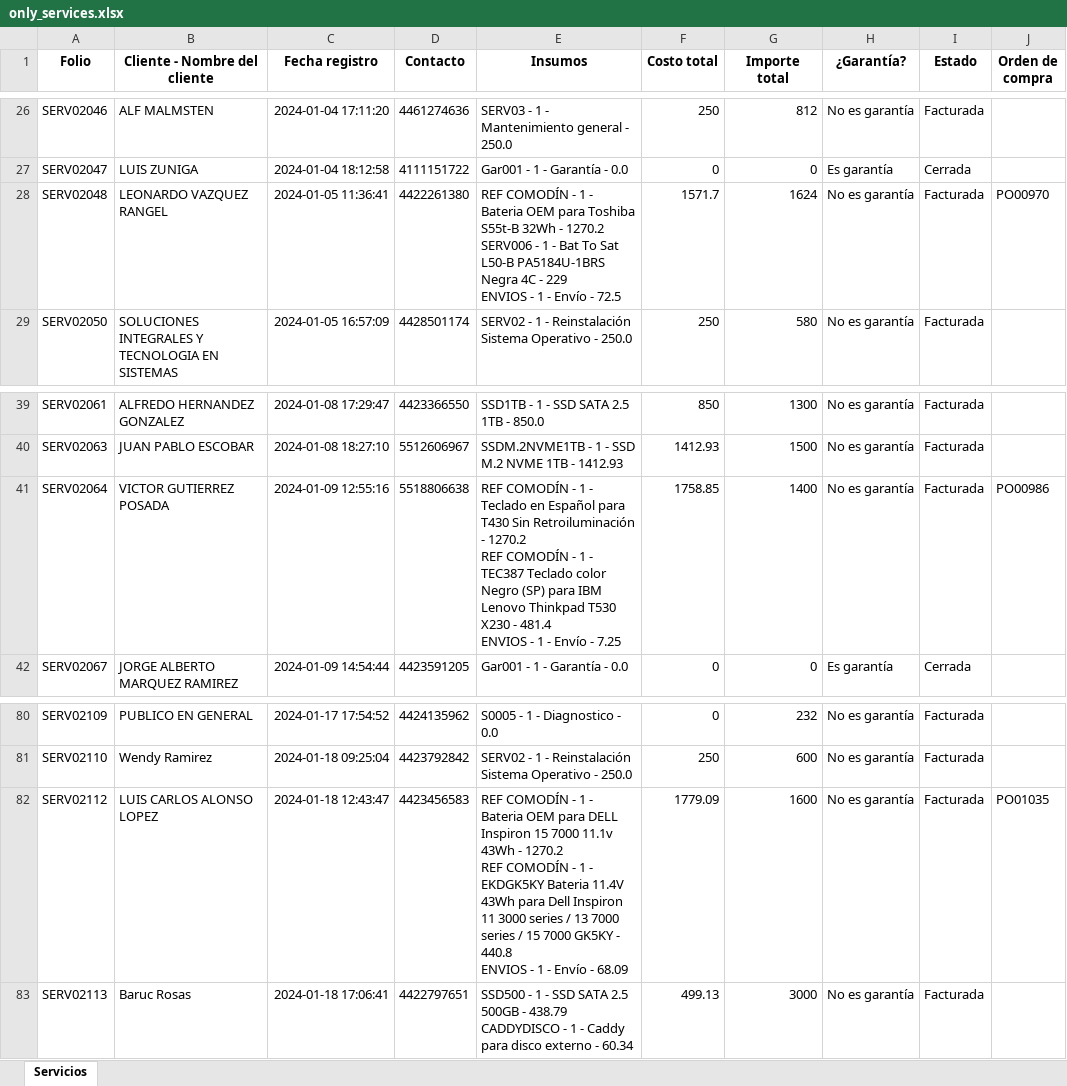
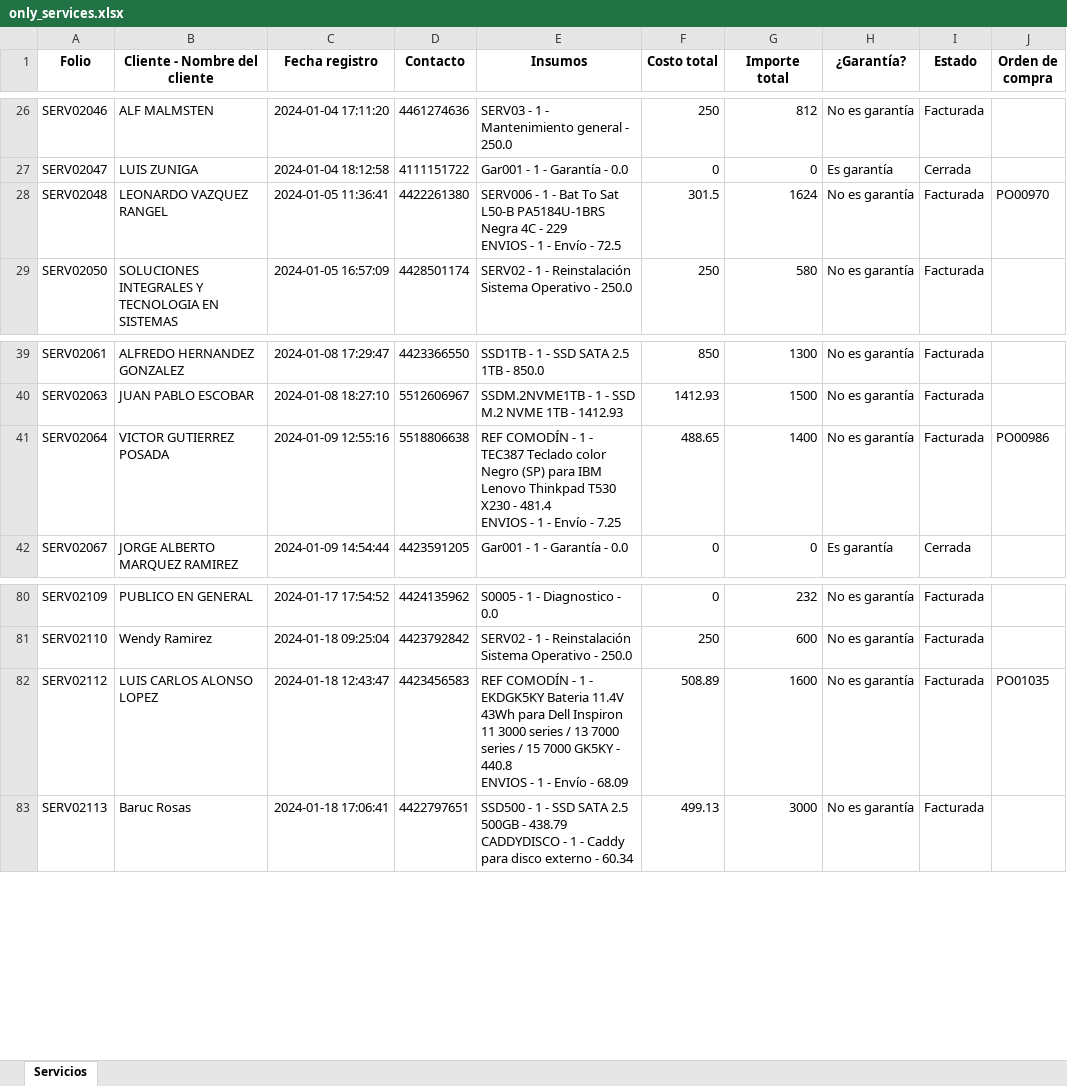
Before and after one commit to gabod22/pixel-data-conversion, an Excel workbook: only_services.xlsx, sheet Servicios, drawn as a sheet; only a part is shown, gaps mark what is left out; values as stored, in another font and other column widths than the file's, no borders; ↵ is a line break in a cell; the diff covers the shown part only; the diff names each change by its address in the sheet, - before the commit and + after, or states it on an @@ line.

```diff
--- a/only_services.xlsx (sheet Servicios)
+++ b/only_services.xlsx (sheet Servicios)
-E28 (Insumos): REF COMODÍN - 1 - Bateria OEM para Toshiba S55t-B 32Wh - 1270.2 ↵ SERV006 -…
+E28 (Insumos): SERV006 -…
-F28 (Costo total): 1571.7
+F28 (Costo total): 301.5
-E41 (Insumos): …1 - Teclado en Español para T430 Sin Retroiluminación - 1270.2 ↵ REF COMODÍN - 1 - TEC387 Teclado…
+E41 (Insumos): …1 - TEC387 Teclado…
-F41 (Costo total): 1758.85
+F41 (Costo total): 488.65
-E82 (Insumos): …1 - Bateria OEM para DELL Inspiron 15 7000 11.1v 43Wh - 1270.2 ↵ REF COMODÍN - 1 - EKDGK5KY Bateria…
+E82 (Insumos): …1 - EKDGK5KY Bateria…
-F82 (Costo total): 1779.09
+F82 (Costo total): 508.89
```
Also changed, not shown: 1 added row and 14 edited cells elsewhere in this sheet, 3 other files.
